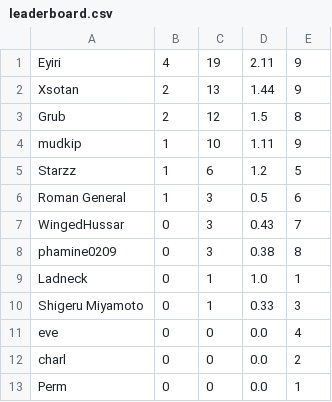
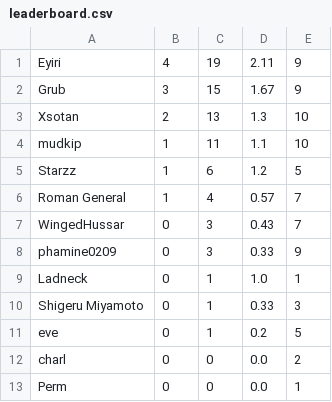
Before and after one commit to ian-hampton/divided-we-stand-prototype, a CSV file: playerdata/leaderboard.csv, drawn as a sheet.

```diff
--- a/playerdata/leaderboard.csv
+++ b/playerdata/leaderboard.csv
@@ -1,12 +1,12 @@
 Eyiri,4,19,2.11,9
-Xsotan,2,13,1.44,9
-Grub,2,12,1.5,8
-mudkip,1,10,1.11,9
+Grub,3,15,1.67,9
+Xsotan,2,13,1.3,10
+mudkip,1,11,1.1,10
 Starzz,1,6,1.2,5
-Roman General,1,3,0.5,6
+Roman General,1,4,0.57,7
 WingedHussar,0,3,0.43,7
-phamine0209,0,3,0.38,8
+phamine0209,0,3,0.33,9
 Ladneck,0,1,1.0,1
 Shigeru Miyamoto,0,1,0.33,3
-eve,0,0,0.0,4
+eve,0,1,0.2,5
 charl,0,0,0.0,2
```
Also changed, not shown: 1 other file.
